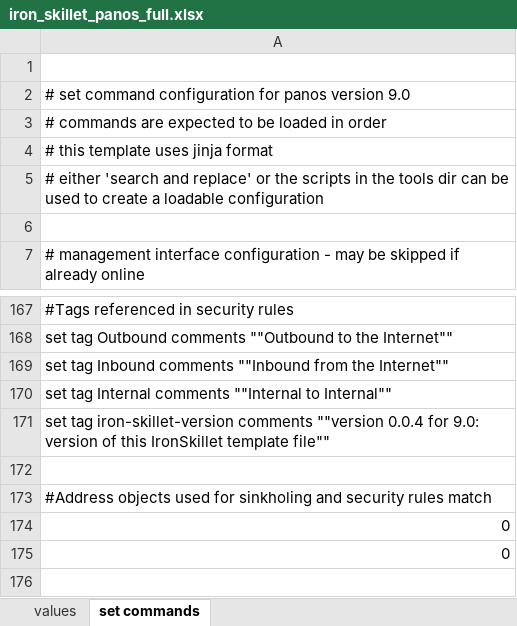
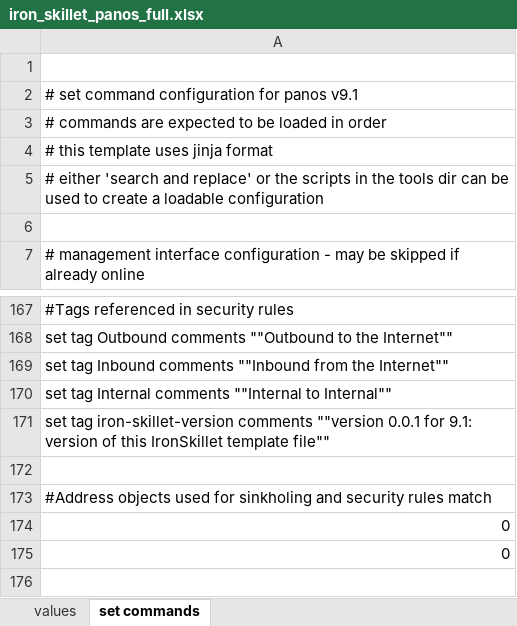
Before and after one commit to PaloAltoNetworks/iron-skillet, an Excel workbook: templates/panos/set_commands/iron_skillet_panos_full.xlsx, sheet set commands, drawn as a sheet; only a part is shown, gaps mark what is left out; values as stored, in another font and other column widths than the file's, no borders; the diff names each change by its address in the sheet, - before the commit and + after, or states it on an @@ line.

```diff
--- a/templates/panos/set_commands/iron_skillet_panos_full.xlsx (sheet set commands)
+++ b/templates/panos/set_commands/iron_skillet_panos_full.xlsx (sheet set commands)
-A2: …for panos version 9.0
+A2: …for panos v9.1
-A171: …comments ""version 0.0.4 for 9.0: version of…
+A171: …comments ""version 0.0.1 for 9.1: version of…
```
Also changed, not shown: templates/panorama/set_commands/iron_skillet_panorama_full.xlsx, 39 other files.
